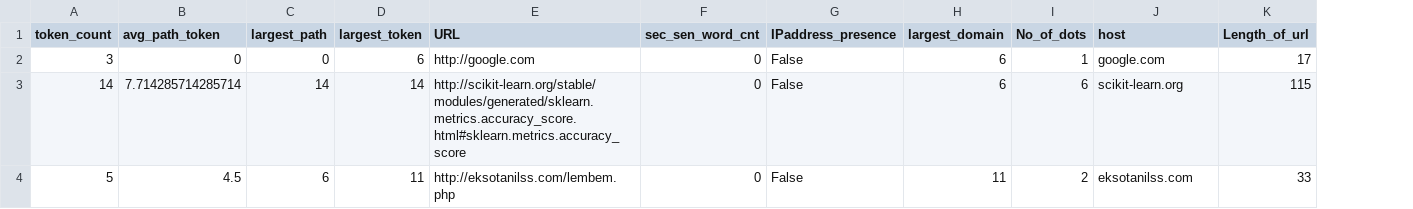
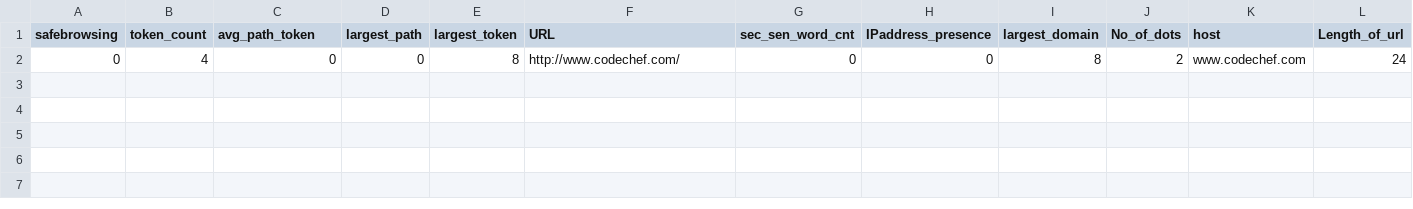
Before and after one commit to vaseem-khan/URLcheck, a CSV file: test_features.csv, drawn as a sheet; only a part is shown; removed rows and columns are numbered as before the commit, all else as after; rows hold the shown columns only; the diff names each change by its address in the sheet, - before the commit and + after, or states it on an @@ line.

```diff
--- a/test_features.csv
+++ b/test_features.csv
+column A (safebrowsing), empty
-row 2: 3 | 0 | 0 | 6 | http://google.com | 0 | False | 6 | 1 | google.com | 17
-row 3: 14 | 7.714285714285714 | 14 | 14 | http://scikit-learn.org/stable/modules/generated/sklearn.metrics.accuracy_score.html#sklearn.metrics.accuracy_score | 0 | False | 6 | 6 | scikit-learn.org | 115
-row 4: 5 | 4.5 | 6 | 11 | http://eksotanilss.com/lembem.php | 0 | False | 11 | 2 | eksotanilss.com | 33
+row 2: 0 | 4 | 0 | 0 | 8 | http://www.codechef.com/ | 0 | 0 | 8 | 2 | www.codechef.com | 24
```
Also changed, not shown: query_features.csv, 1 other file.
